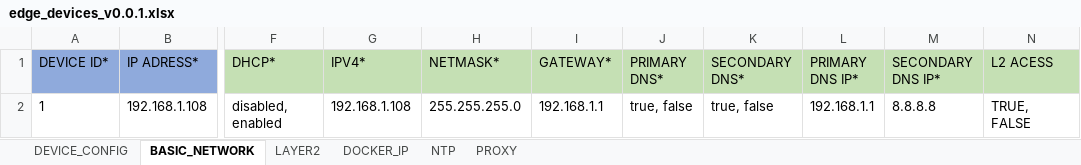
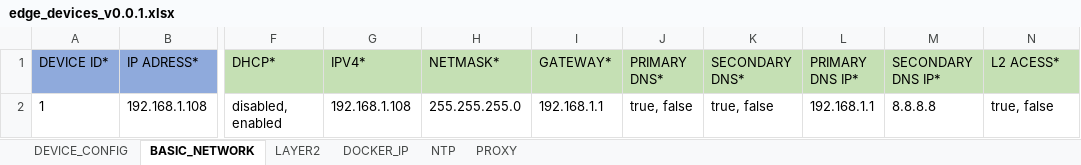
Before and after one commit to industrial-edge/rest-api-mass-device-onboarding, an Excel workbook: devices/edge_devices_v0.0.1.xlsx, sheet BASIC_NETWORK, drawn as a sheet; only a part is shown, gaps mark what is left out; values as stored, in another font and other column widths than the file's, no borders; the diff names each change by its address in the sheet, - before the commit and + after, or states it on an @@ line.

```diff
--- a/devices/edge_devices_v0.0.1.xlsx (sheet BASIC_NETWORK)
+++ b/devices/edge_devices_v0.0.1.xlsx (sheet BASIC_NETWORK)
-N1: L2 ACESS
+N1: L2 ACESS*
-N2 (L2 ACESS*): TRUE, FALSE
+N2 (L2 ACESS*): true, false
```
Also changed, not shown: 3 other files.
